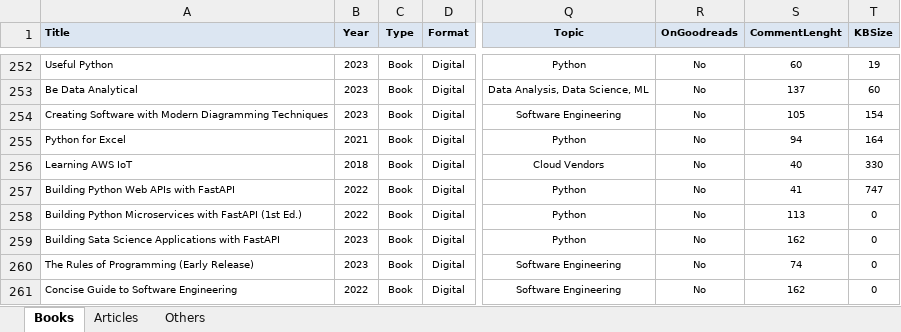
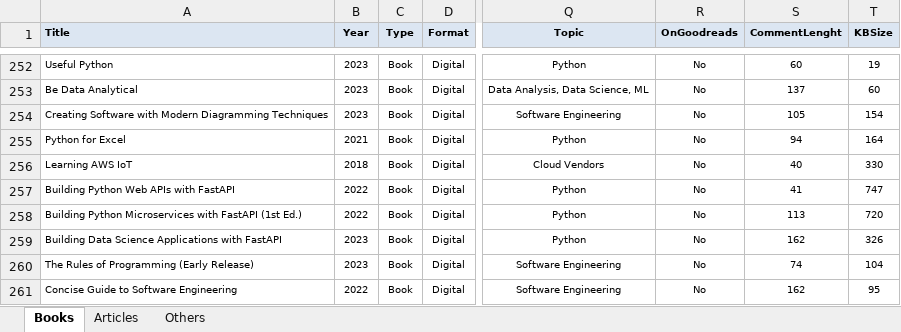
Before and after one commit to numbworks/nwreadinglist, an Excel workbook: data/Reading List.xlsx, sheet Books, drawn as a sheet; only a part is shown, gaps mark what is left out; values as stored, in another font and other column widths than the file's, no borders; the diff names each change by its address in the sheet, - before the commit and + after, or states it on an @@ line.

Commit message:
#11 Reading List: update 18.02.2024

```diff
--- a/data/Reading List.xlsx (sheet Books)
+++ b/data/Reading List.xlsx (sheet Books)
-T258 (KBSize): 0
+T258 (KBSize): 720
-A259 (Title): Building Sata Science Applications…
+A259 (Title): Building Data Science Applications…
-T259 (KBSize): 0
+T259 (KBSize): 326
-T260 (KBSize): 0
+T260 (KBSize): 104
-T261 (KBSize): 0
+T261 (KBSize): 95
```
